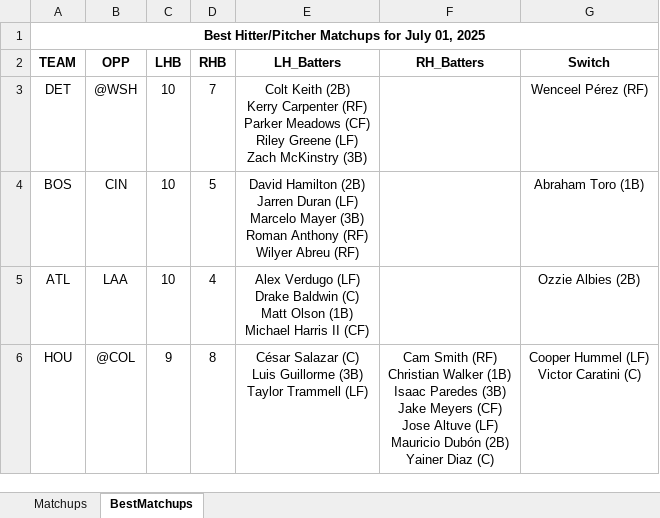
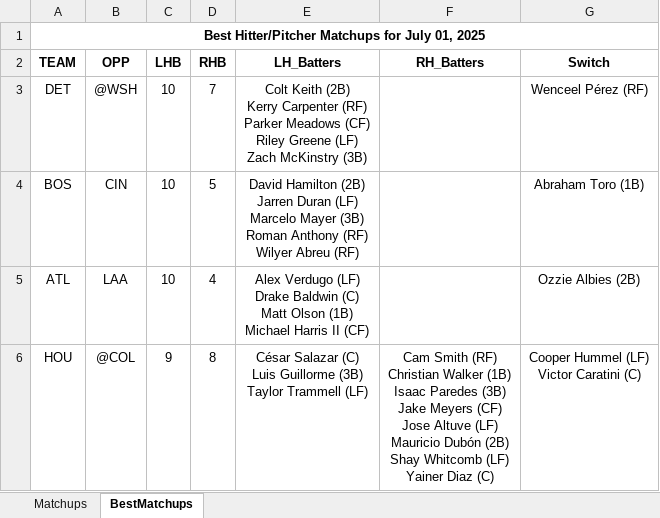
Before and after one commit to jrdogan/mlb-tools, an Excel workbook: pitcher_matchups_2025-07-01.xlsx, sheet BestMatchups, drawn as a sheet; values as stored, in another font and other column widths than the file's, no borders; conditional formats not drawn; ↵ is a line break in a cell; the diff names each change by its address in the sheet, - before the commit and + after, or states it on an @@ line.

Commit message:
Update pitcher_matchups_2025-07-01.xlsx

```diff
--- a/pitcher_matchups_2025-07-01.xlsx (sheet BestMatchups)
+++ b/pitcher_matchups_2025-07-01.xlsx (sheet BestMatchups)
-F6 (RH_Batters): …Dubón (2B) ↵ Yainer Diaz…
+F6 (RH_Batters): …Dubón (2B) ↵ Shay Whitcomb (LF) ↵ Yainer Diaz…
```
